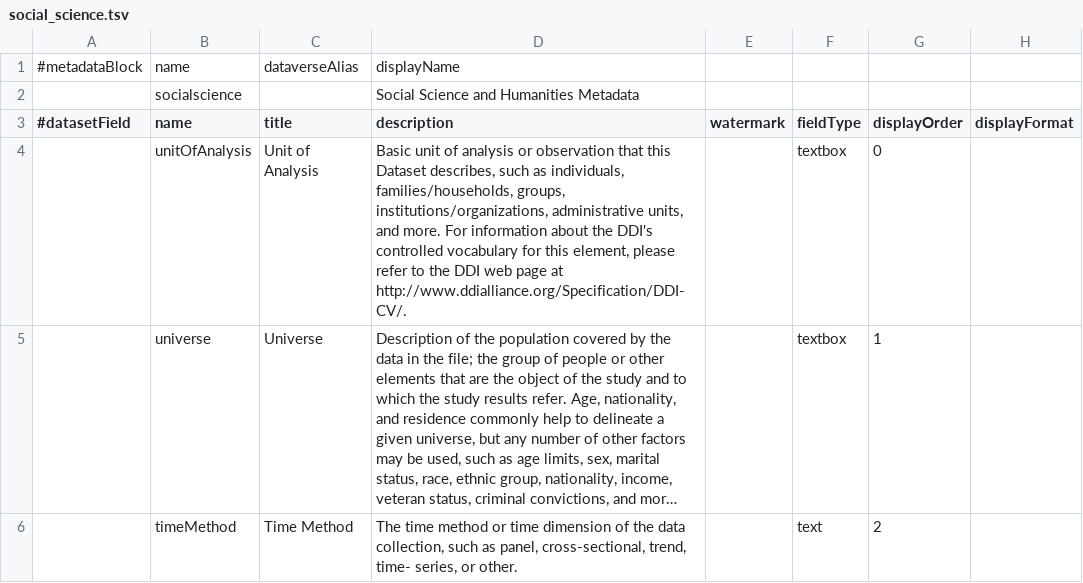
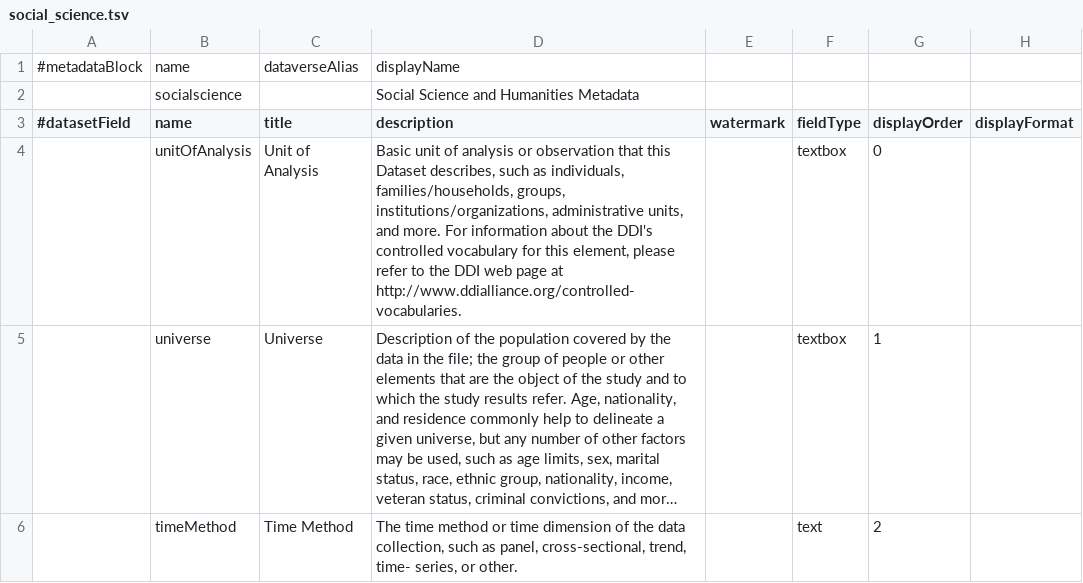
Before and after one commit to IQSS/dataverse, a TSV file: scripts/api/data/metadatablocks/social_science.tsv, drawn as a sheet; only a part is shown; long unchanged cells end in …; the diff names each change by its address in the sheet, - before the commit and + after, or states it on an @@ line.

Commit message:
Updated URL
The tooltip for Unit of Analysis in the Social Science and Humanities Metadata block pointed users to an outdated URL, which I updated.

```diff
--- a/scripts/api/data/metadatablocks/social_science.tsv
+++ b/scripts/api/data/metadatablocks/social_science.tsv
-D4 (description): …page at http://www.ddialliance.org/Specification/DDI-CV/.
+D4 (description): …page at http://www.ddialliance.org/controlled-vocabularies.
```
